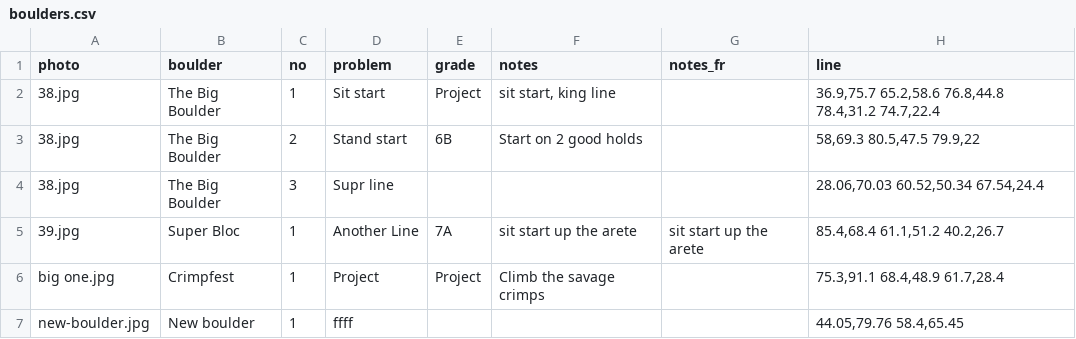
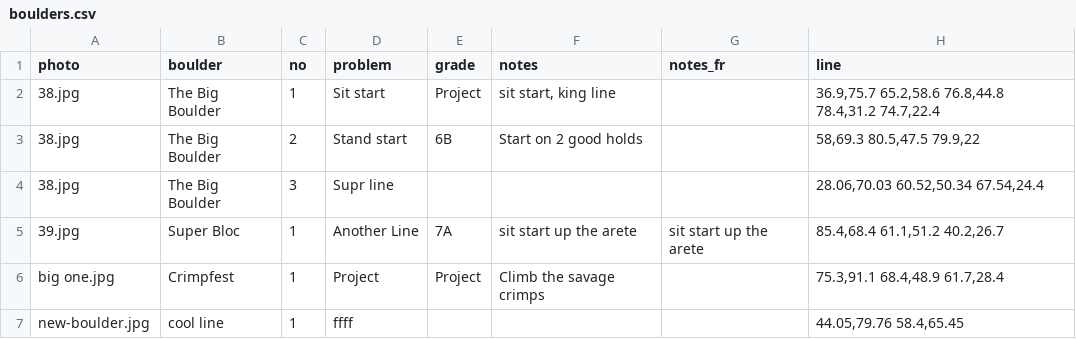
Before and after one commit to jonreading81/suffet-topo, a CSV file: data/boulders.csv, drawn as a sheet.

Commit message:
Sample data: rename to 'cool line', add new-boulder photo

```diff
--- a/data/boulders.csv
+++ b/data/boulders.csv
@@ -6,2 +6,2 @@
 "big one.jpg","Crimpfest",1,"Project","Project","Climb the savage crimps","","75.3,91.1 68.4,48.9 61.7,28.4"
-"new-boulder.jpg","New boulder",1,"ffff","","","","44.05,79.76 58.4,65.45"
+"new-boulder.jpg","cool line",1,"ffff","","","","44.05,79.76 58.4,65.45"
```
Also changed, not shown: 1 other file.
